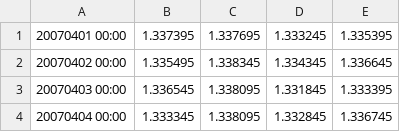
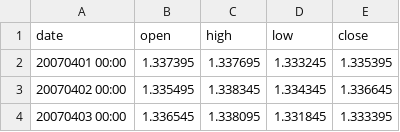
Before and after one commit to liyuan1985/scboy, a CSV file: data/fxcm/eurusd/daily/eurusd.csv, drawn as a sheet; only a part is shown; the shorter side is filled out with more unchanged rows.

Commit message:
- added heading to eurusd.csv

```diff
--- a/data/fxcm/eurusd/daily/eurusd.csv
+++ b/data/fxcm/eurusd/daily/eurusd.csv
@@ -1 +1,2 @@
+date,open,high,low,close
 20070401 00:00,1.337395,1.337695,1.333245,1.335395
```
